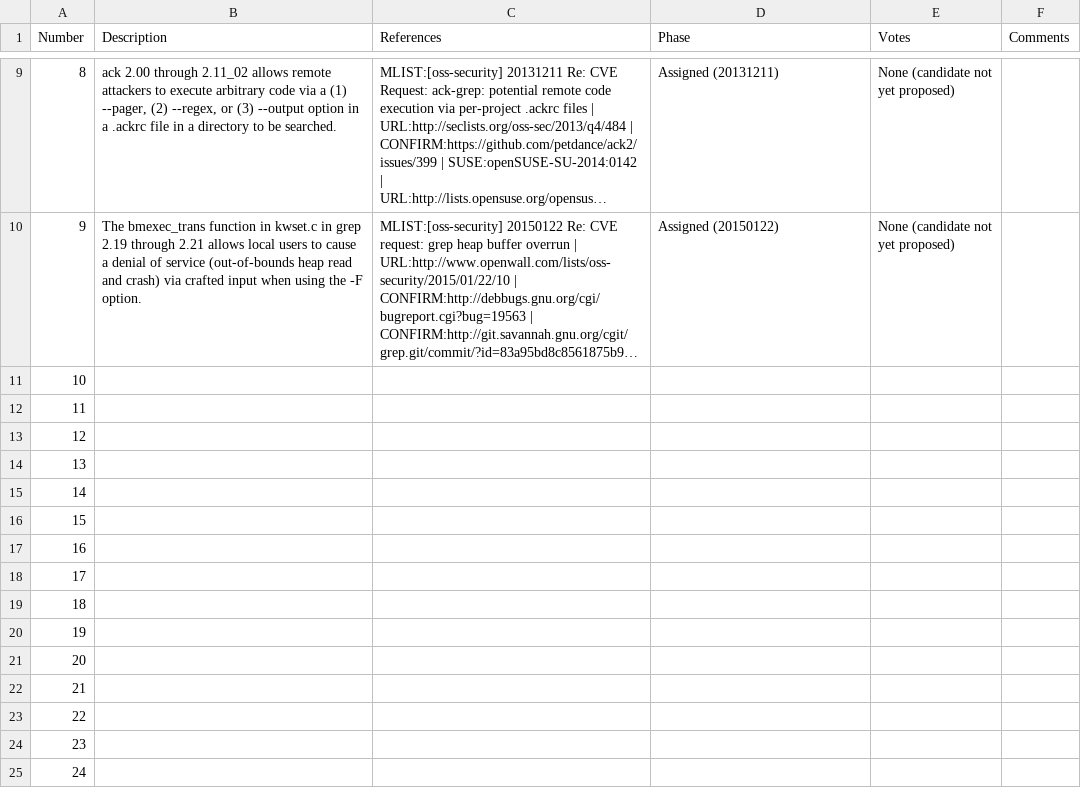
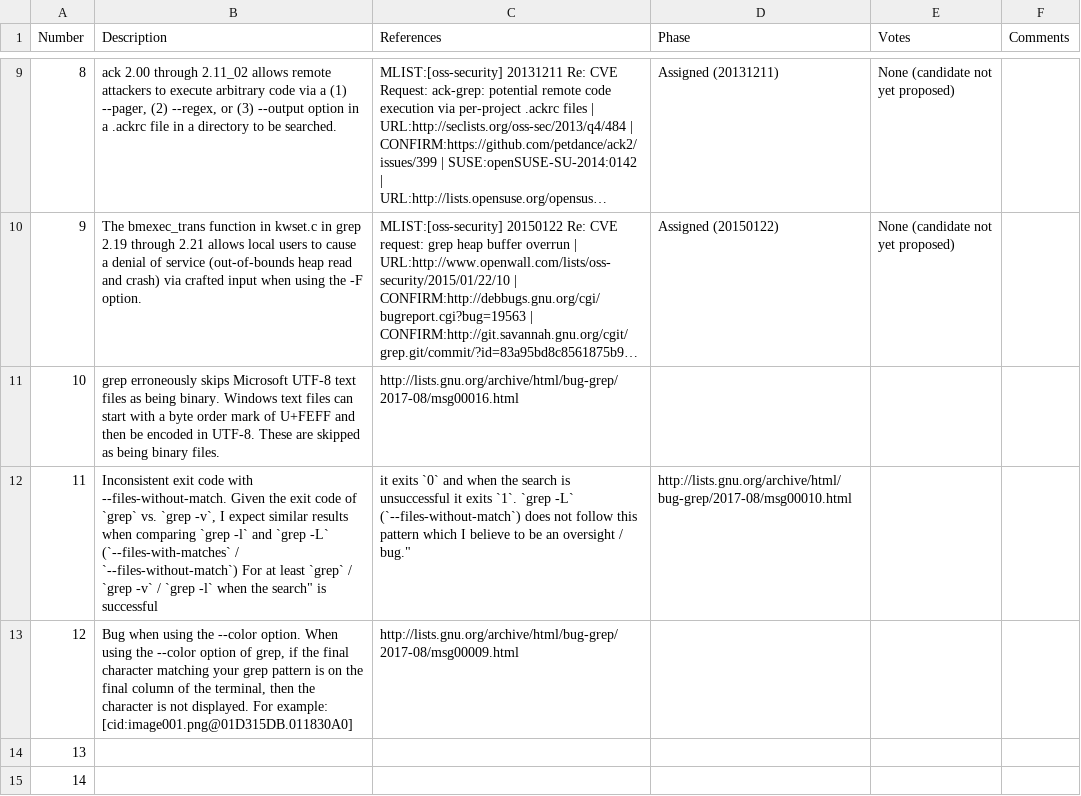
Before and after one commit to zhanggenex/TCP-Fuzz, a CSV file: buglist/grep.csv, drawn as a sheet; only a part is shown, gaps mark what is left out; the shorter side is filled out with more unchanged rows; long unchanged cells end in …; the diff names each change by its address in the sheet, - before the commit and + after, or states it on an @@ line.

Commit message:
additional upload of bug list

```diff
--- a/buglist/grep.csv
+++ b/buglist/grep.csv
-B11 (Description): (empty)
+B11 (Description): grep erroneously skips Microsoft UTF-8 text files as being binary. Windows text files can start with a byte order mark of U+FEFF and then be encoded in UTF-8. These are skipped as being binary files.
-C11 (References): (empty)
+C11 (References): http://lists.gnu.org/archive/html/bug-grep/2017-08/msg00016.html
-B12 (Description): (empty)
+B12 (Description): Inconsistent exit code with --files-without-match. Given the exit code of `grep` vs. `grep -v`, I expect similar results when comparing `grep -l` and `grep -L` (`--files-with-matches` / `--files-without-match`) For at least `grep` / `grep -v` / `grep -l` when the search" is successful
-C12 (References): (empty)
+C12 (References): it exits `0` and when the search is unsuccessful it exits `1`. `grep -L` (`--files-without-match`) does not follow this pattern which I believe to be an oversight / bug."
-D12 (Phase): (empty)
+D12 (Phase): http://lists.gnu.org/archive/html/bug-grep/2017-08/msg00010.html
-B13 (Description): (empty)
+B13 (Description): Bug when using the --color option. When using the --color option of grep, if the final character matching your grep pattern is on the final column of the terminal, then the character is not displayed. For example: [cid:image001.png@01D315DB.011830A0]
-C13 (References): (empty)
+C13 (References): http://lists.gnu.org/archive/html/bug-grep/2017-08/msg00009.html
```
